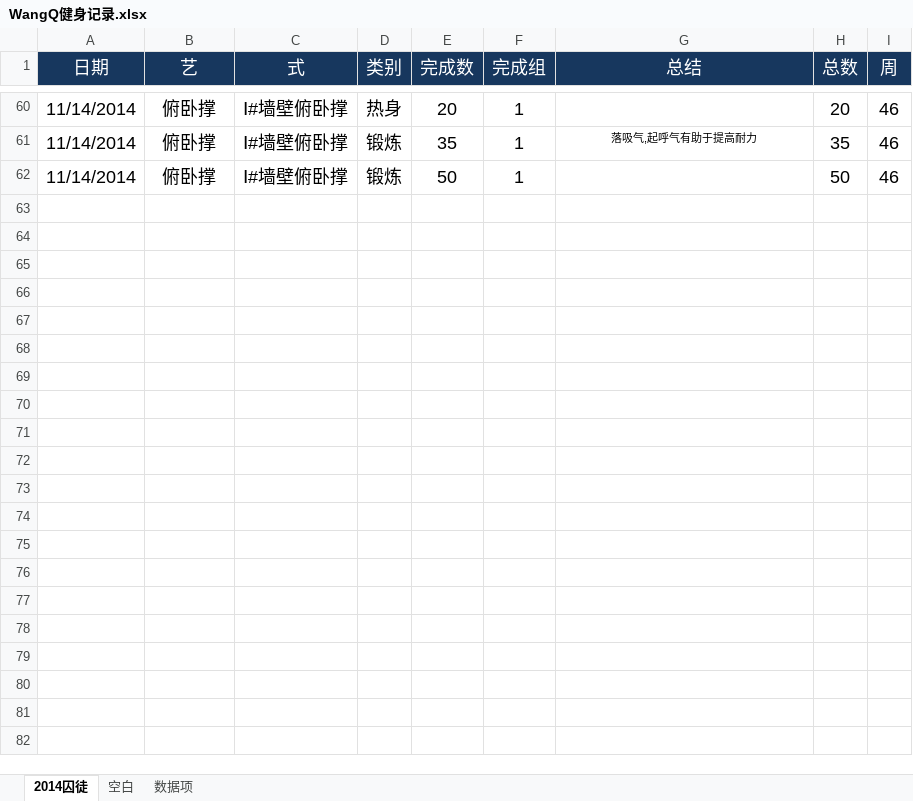
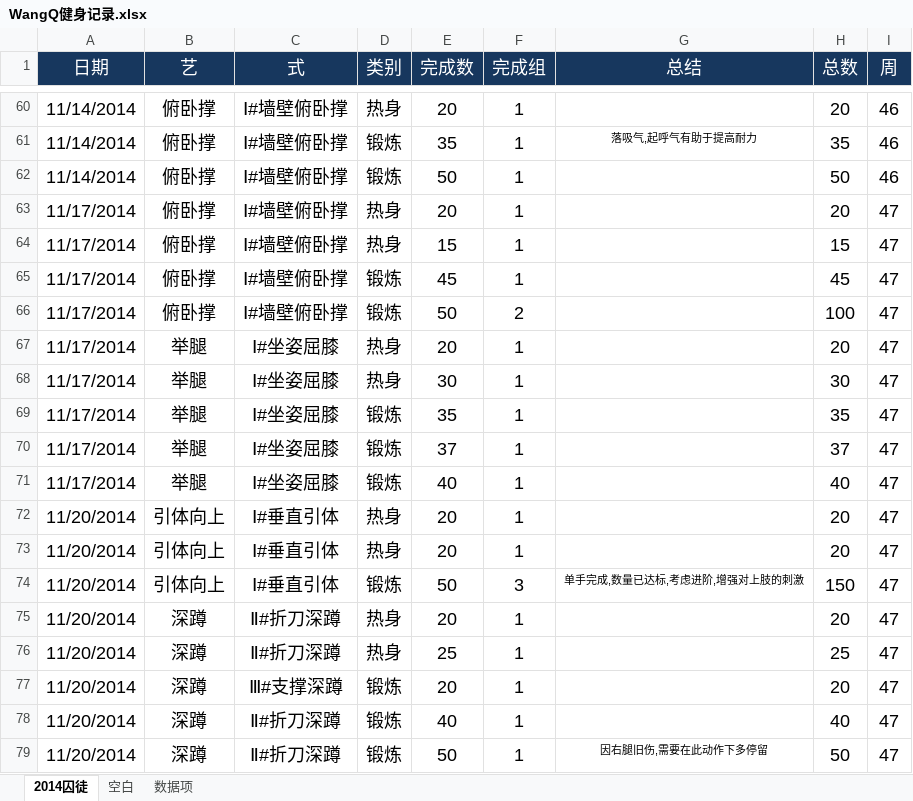
Before and after one commit to rikyoo/PersonalFiles, an Excel workbook: WangQ健身记录.xlsx, sheet 2014囚徒, drawn as a sheet; only a part is shown, gaps mark what is left out; values as stored, in another font and other column widths than the file's, no borders; conditional formats not drawn; the diff names each change by its address in the sheet, - before the commit and + after, or states it on an @@ line.

Commit message:
2014-11-17~2014-11-20 锻炼记录

```diff
--- a/WangQ健身记录.xlsx (sheet 2014囚徒)
+++ b/WangQ健身记录.xlsx (sheet 2014囚徒)
+row 63: 11/17/2014 | 俯卧撑 | Ⅰ#墙壁俯卧撑 | 热身 | 20 | 1 |  | 20 | 47
+row 64: 11/17/2014 | 俯卧撑 | Ⅰ#墙壁俯卧撑 | 热身 | 15 | 1 |  | 15 | 47
+row 65: 11/17/2014 | 俯卧撑 | Ⅰ#墙壁俯卧撑 | 锻炼 | 45 | 1 |  | 45 | 47
+row 66: 11/17/2014 | 俯卧撑 | Ⅰ#墙壁俯卧撑 | 锻炼 | 50 | 2 |  | 100 | 47
+row 67: 11/17/2014 | 举腿 | Ⅰ#坐姿屈膝 | 热身 | 20 | 1 |  | 20 | 47
+row 68: 11/17/2014 | 举腿 | Ⅰ#坐姿屈膝 | 热身 | 30 | 1 |  | 30 | 47
+row 69: 11/17/2014 | 举腿 | Ⅰ#坐姿屈膝 | 锻炼 | 35 | 1 |  | 35 | 47
+row 70: 11/17/2014 | 举腿 | Ⅰ#坐姿屈膝 | 锻炼 | 37 | 1 |  | 37 | 47
+row 71: 11/17/2014 | 举腿 | Ⅰ#坐姿屈膝 | 锻炼 | 40 | 1 |  | 40 | 47
+row 72: 11/20/2014 | 引体向上 | Ⅰ#垂直引体 | 热身 | 20 | 1 |  | 20 | 47
+row 73: 11/20/2014 | 引体向上 | Ⅰ#垂直引体 | 热身 | 20 | 1 |  | 20 | 47
+row 74: 11/20/2014 | 引体向上 | Ⅰ#垂直引体 | 锻炼 | 50 | 3 | 单手完成,数量已达标,考虑进阶,增强对上肢的刺激 | 150 | 47
+row 75: 11/20/2014 | 深蹲 | Ⅱ#折刀深蹲 | 热身 | 20 | 1 |  | 20 | 47
+row 76: 11/20/2014 | 深蹲 | Ⅱ#折刀深蹲 | 热身 | 25 | 1 |  | 25 | 47
+row 77: 11/20/2014 | 深蹲 | Ⅲ#支撑深蹲 | 锻炼 | 20 | 1 |  | 20 | 47
+row 78: 11/20/2014 | 深蹲 | Ⅱ#折刀深蹲 | 锻炼 | 40 | 1 |  | 40 | 47
+row 79: 11/20/2014 | 深蹲 | Ⅱ#折刀深蹲 | 锻炼 | 50 | 1 | 因右腿旧伤,需要在此动作下多停留 | 50 | 47
```
